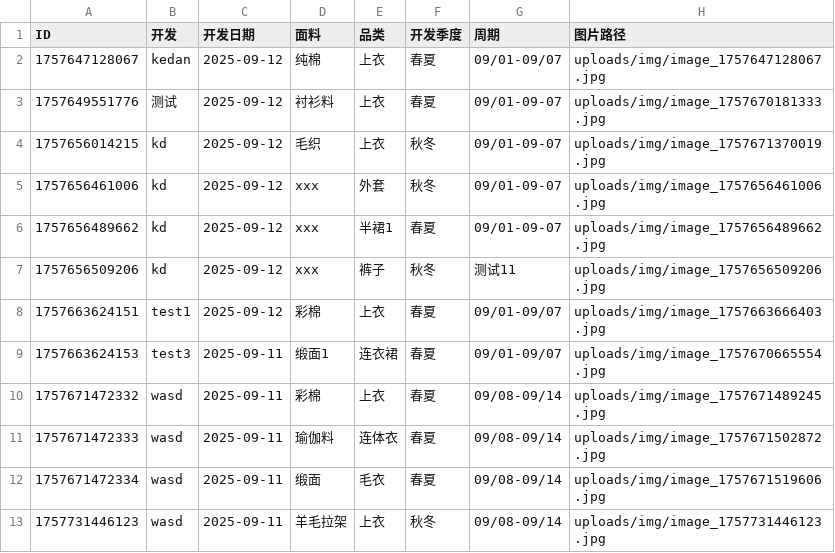
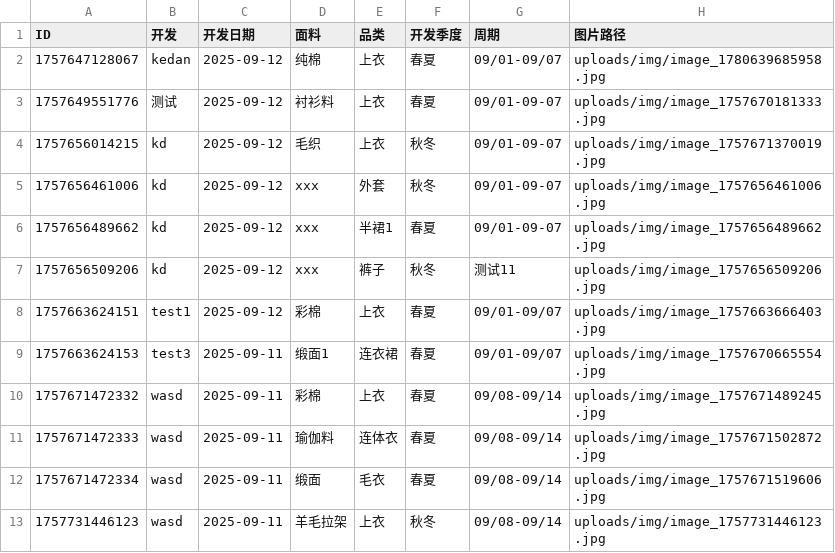
Before and after one commit to wasdkd/Amazon, a CSV file: uploads/products.csv, drawn as a sheet.

Commit message:
更新产品信息

```diff
--- a/uploads/products.csv
+++ b/uploads/products.csv
@@ -1,3 +1,3 @@
 ID,开发,开发日期,面料,品类,开发季度,周期,图片路径
-"1757647128067","kedan","2025-09-12","纯棉","上衣","春夏","09/01-09/07","uploads/img/image_1757647128067.jpg"
+"1757647128067","kedan","2025-09-12","纯棉","上衣","春夏","09/01-09/07","uploads/img/image_1780639685958.jpg"
 "1757649551776","测试","2025-09-12","衬衫料","上衣","春夏","09/01-09-07","uploads/img/image_1757670181333.jpg"
```
